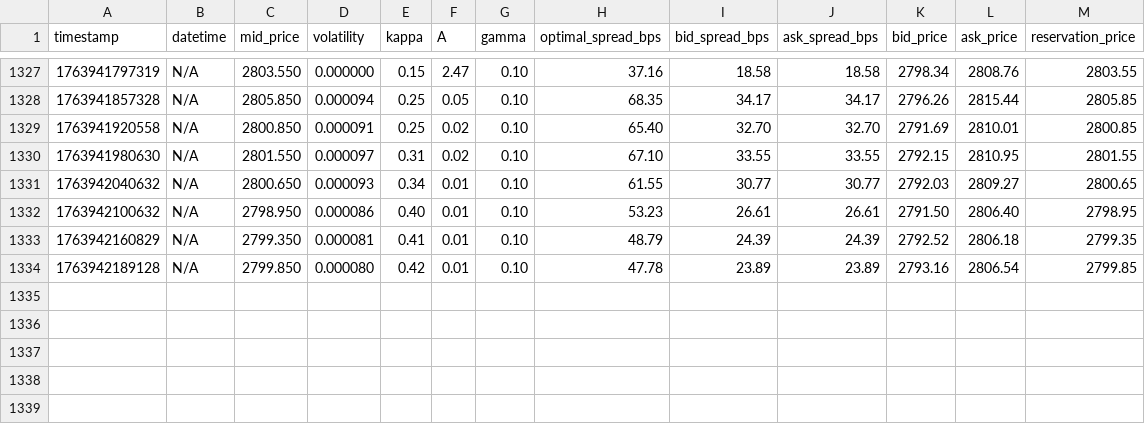
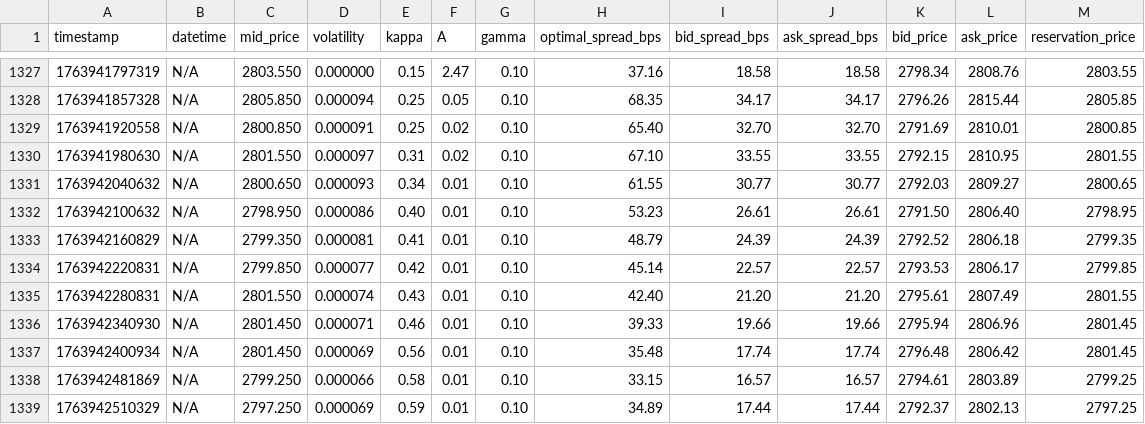
Before and after one commit to djienne/EXTENDED_AVELLANEDA_DATA_COLLECTOR_SPREAD_CALCULATOR_BACKTESTER, a CSV file: data/eth_usd/as_results.csv, drawn as a sheet; only a part is shown, gaps mark what is left out; removed rows and columns are numbered as before the commit, all else as after; the diff names each change by its address in the sheet, - before the commit and + after, or states it on an @@ line.

```diff
--- a/data/eth_usd/as_results.csv
+++ b/data/eth_usd/as_results.csv
-row 1334: 1763942189128 | N/A | 2799.850 | 0.000080 | 0.42 | 0.01 | 0.10 | 47.78 | 23.89 | 23.89 | 2793.16 | 2806.54 | 2799.85
+row 1334: 1763942220831 | N/A | 2799.850 | 0.000077 | 0.42 | 0.01 | 0.10 | 45.14 | 22.57 | 22.57 | 2793.53 | 2806.17 | 2799.85
+row 1335: 1763942280831 | N/A | 2801.550 | 0.000074 | 0.43 | 0.01 | 0.10 | 42.40 | 21.20 | 21.20 | 2795.61 | 2807.49 | 2801.55
+row 1336: 1763942340930 | N/A | 2801.450 | 0.000071 | 0.46 | 0.01 | 0.10 | 39.33 | 19.66 | 19.66 | 2795.94 | 2806.96 | 2801.45
+row 1337: 1763942400934 | N/A | 2801.450 | 0.000069 | 0.56 | 0.01 | 0.10 | 35.48 | 17.74 | 17.74 | 2796.48 | 2806.42 | 2801.45
+row 1338: 1763942481869 | N/A | 2799.250 | 0.000066 | 0.58 | 0.01 | 0.10 | 33.15 | 16.57 | 16.57 | 2794.61 | 2803.89 | 2799.25
+row 1339: 1763942510329 | N/A | 2797.250 | 0.000069 | 0.59 | 0.01 | 0.10 | 34.89 | 17.44 | 17.44 | 2792.37 | 2802.13 | 2797.25
```
Also changed, not shown: 2 other files.
